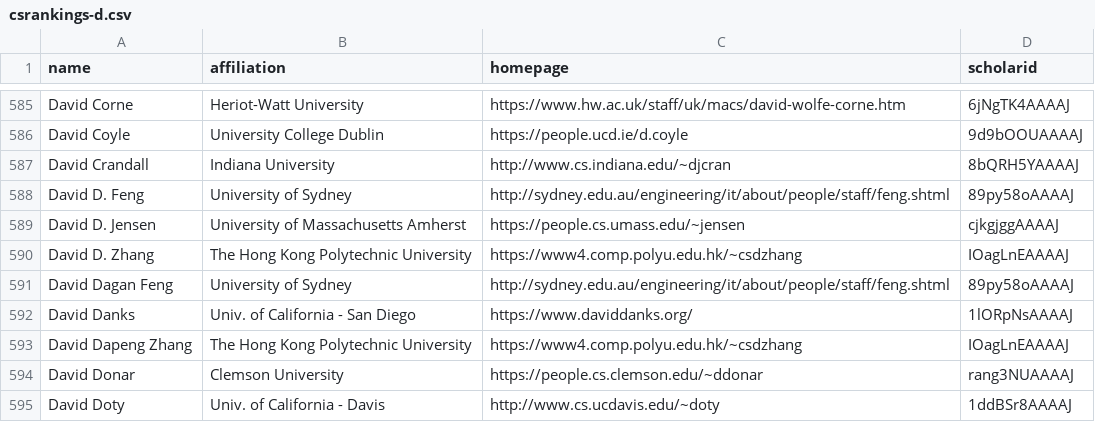
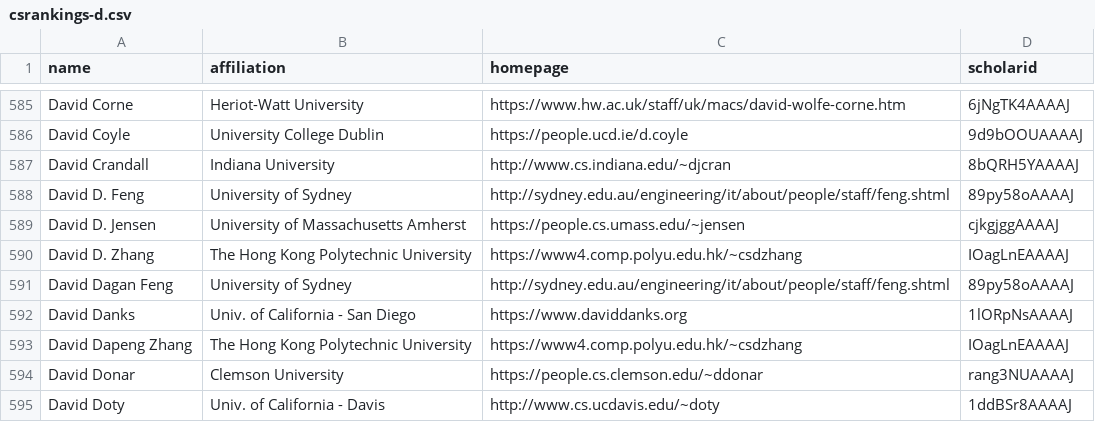
Before and after one commit to LiuFang816/CSrankings, a CSV file: csrankings-d.csv, drawn as a sheet; only a part is shown, gaps mark what is left out.

```diff
--- a/csrankings-d.csv
+++ b/csrankings-d.csv
@@ -591,3 +591,3 @@ David D. Zhang,The Hong Kong Polytechnic University,https://www4.comp.polyu.edu.
 David Dagan Feng,University of Sydney,http://sydney.edu.au/engineering/it/about/people/staff/feng.shtml,89py58oAAAAJ
-David Danks,Univ. of California - San Diego,https://www.daviddanks.org/,1lORpNsAAAAJ
+David Danks,Univ. of California - San Diego,https://www.daviddanks.org,1lORpNsAAAAJ
 David Dapeng Zhang,The Hong Kong Polytechnic University,https://www4.comp.polyu.edu.hk/~csdzhang,IOagLnEAAAAJ
```
Also changed, not shown: 1 other file.
